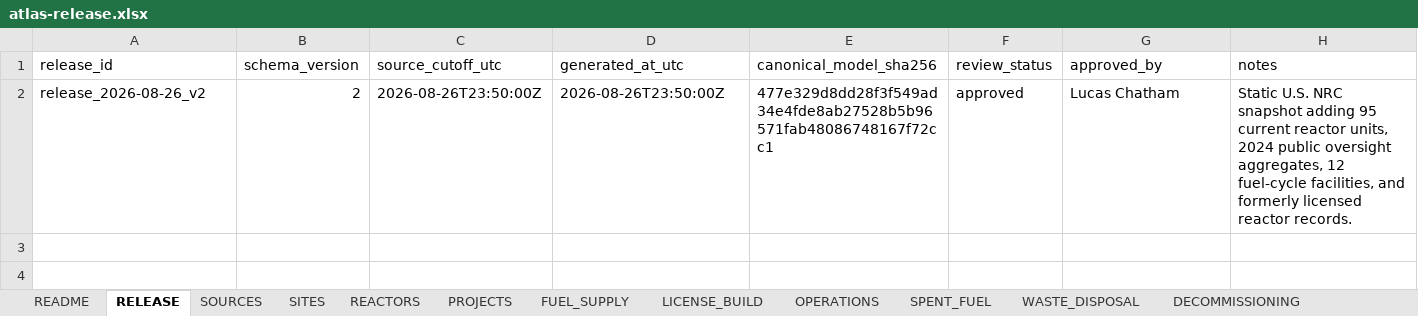
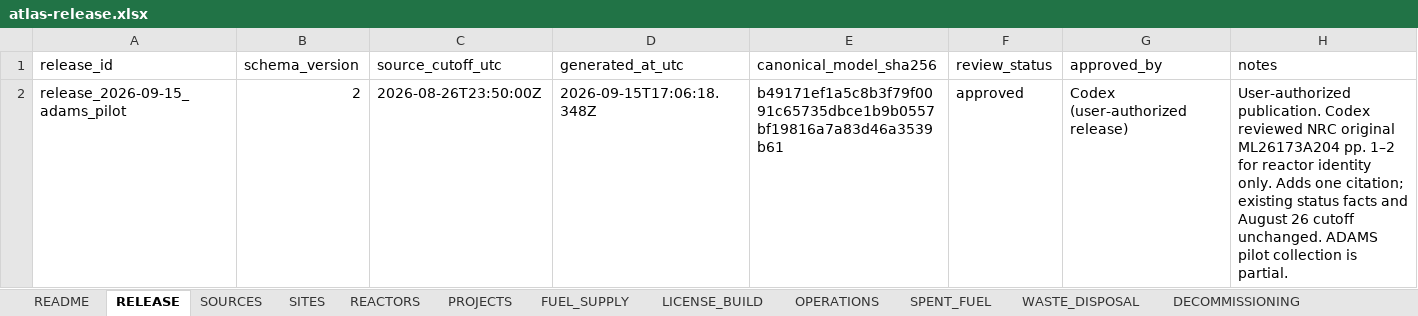
Before and after one commit to lucaschatham/nuclear-atlas, an Excel workbook: data/releases/atlas-release.xlsx, sheet RELEASE, drawn as a sheet; values as stored, in another font and other column widths than the file's, no borders; table styles not drawn; the diff names each change by its address in the sheet, - before the commit and + after, or states it on an @@ line.

Commit message:
Publish verified ADAMS pilot identity citation

```diff
--- a/data/releases/atlas-release.xlsx (sheet RELEASE)
+++ b/data/releases/atlas-release.xlsx (sheet RELEASE)
-A2 (release_id): release_2026-08-26_v2
+A2 (release_id): release_2026-09-15_adams_pilot
-D2 (generated_at_utc): 2026-08-26T23:50:00Z
+D2 (generated_at_utc): 2026-09-15T17:06:18.348Z
-E2 (canonical_model_sha256): 477e329d8dd28f3f549ad34e4fde8ab27528b5b96571fab48086748167f72cc1
+E2 (canonical_model_sha256): b49171ef1a5c8b3f79f0091c65735dbce1b9b0557bf19816a7a83d46a3539b61
-G2 (approved_by): Lucas Chatham
+G2 (approved_by): Codex (user-authorized release)
-H2 (notes): Static U.S. NRC snapshot adding 95 current reactor units, 2024 public oversight aggregates, 12 fuel-cycle facilities, and formerly licensed reactor records.
+H2 (notes): User-authorized publication. Codex reviewed NRC original ML26173A204 pp. 1–2 for reactor identity only. Adds one citation; existing status facts and August 26 cutoff unchanged. ADAMS pilot collection is partial.
```
Also changed, not shown: sheet SOURCES, sheet CITATIONS, 7 other files.
